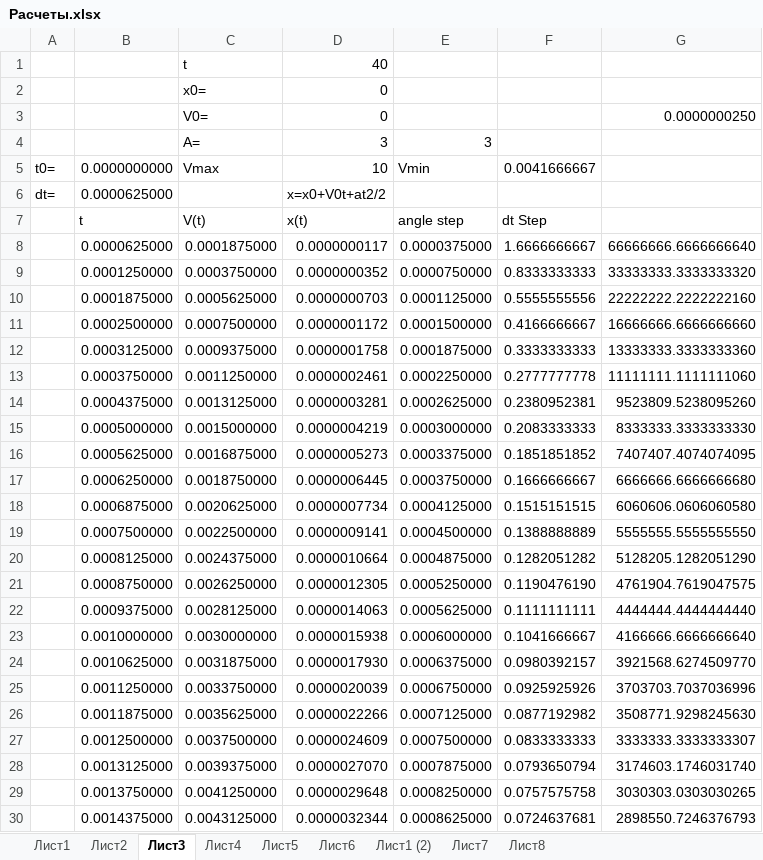
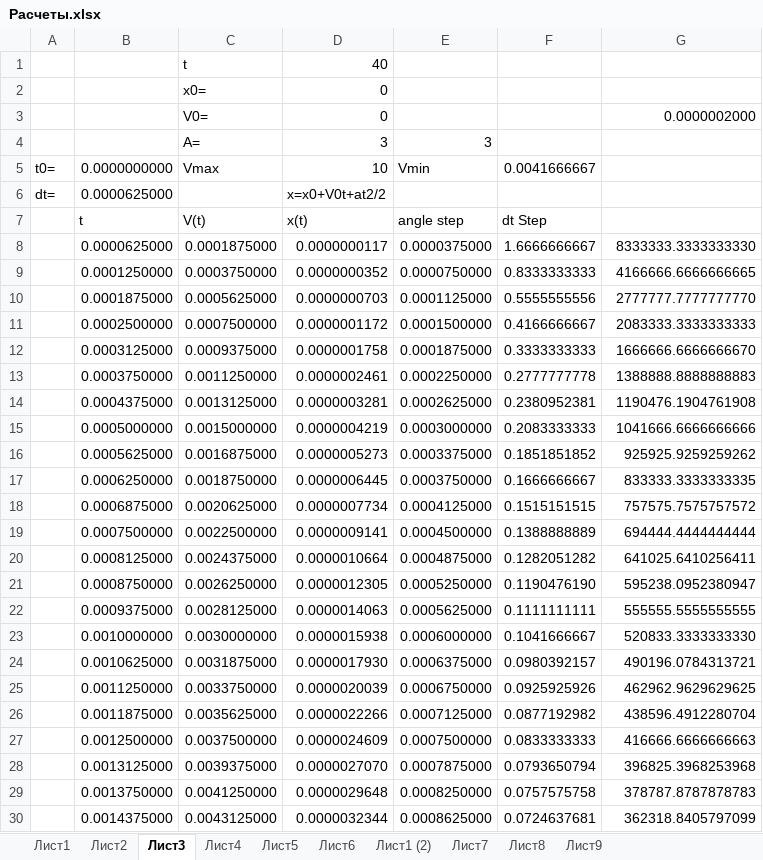
Before and after one commit to sercankuslu/astromonty, an Excel workbook: Расчеты.xlsx, sheet Лист3, drawn as a sheet; only a part is shown; values as stored, in another font and other column widths than the file's, no borders; charts and pictures not drawn; the diff covers the shown part only; the diff names each change by its address in the sheet, - before the commit and + after, or states it on an @@ line.

```diff
--- a/Расчеты.xlsx (sheet Лист3)
+++ b/Расчеты.xlsx (sheet Лист3)
+sheet tab: Лист9
-G3: 0.0000000250
+G3: 0.0000002000
-G8: 66666666.6666666640
+G8: 8333333.3333333330
-G9: 33333333.3333333320
+G9: 4166666.6666666665
-G10: 22222222.2222222160
+G10: 2777777.7777777770
-G11: 16666666.6666666660
+G11: 2083333.3333333333
-G12: 13333333.3333333360
+G12: 1666666.6666666670
-G13: 11111111.1111111060
+G13: 1388888.8888888883
-G14: 9523809.5238095260
+G14: 1190476.1904761908
-G15: 8333333.3333333330
+G15: 1041666.6666666666
-G16: 7407407.4074074095
+G16: 925925.9259259262
-G17: 6666666.6666666680
+G17: 833333.3333333335
-G18: 6060606.0606060580
+G18: 757575.7575757572
-G19: 5555555.5555555550
+G19: 694444.4444444444
-G20: 5128205.1282051290
+G20: 641025.6410256411
-G21: 4761904.7619047575
+G21: 595238.0952380947
-G22: 4444444.4444444440
+G22: 555555.5555555555
-G23: 4166666.6666666640
+G23: 520833.3333333330
-G24: 3921568.6274509770
+G24: 490196.0784313721
-G25: 3703703.7037036996
+G25: 462962.9629629625
-G26: 3508771.9298245630
+G26: 438596.4912280704
-G27: 3333333.3333333307
+G27: 416666.6666666663
-G28: 3174603.1746031740
+G28: 396825.3968253968
-G29: 3030303.0303030265
+G29: 378787.8787878783
-G30: 2898550.7246376793
+G30: 362318.8405797099
```
Also changed, not shown: 469 edited cells elsewhere in this sheet, sheet Лист2, sheet Лист5, sheet Лист1, charts or pictures, 5 other files.
